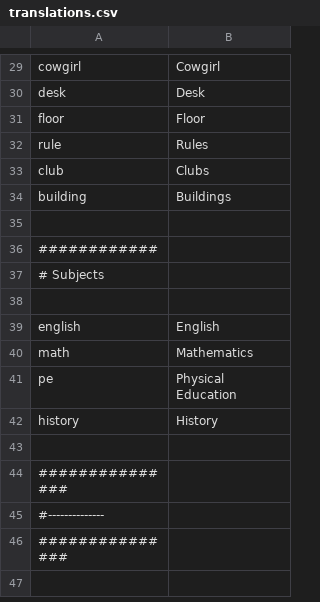
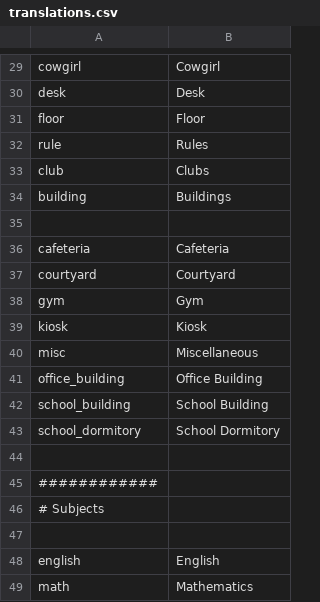
Before and after one commit to SuIT-pub/Mind-the-School, a CSV file: game/translations.csv, drawn as a sheet; only a part is shown, gaps mark what is left out; the shorter side is filled out with more unchanged rows; the diff names each change by its address in the sheet, - before the commit and + after, or states it on an @@ line.

Commit message:
put event values a level deeper to prevent overlaps

```diff
--- a/game/translations.csv
+++ b/game/translations.csv
+row 36: cafeteria | Cafeteria
+row 37: courtyard | Courtyard
+row 38: gym | Gym
+row 39: kiosk | Kiosk
+row 40: misc | Miscellaneous
+row 41: office_building | Office Building
+row 42: school_building | School Building
+row 43: school_dormitory | School Dormitory
+row 44: (empty)
```
Also changed, not shown: 23 other files.
